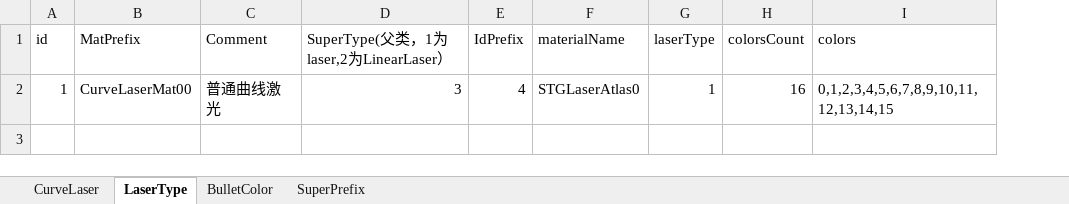
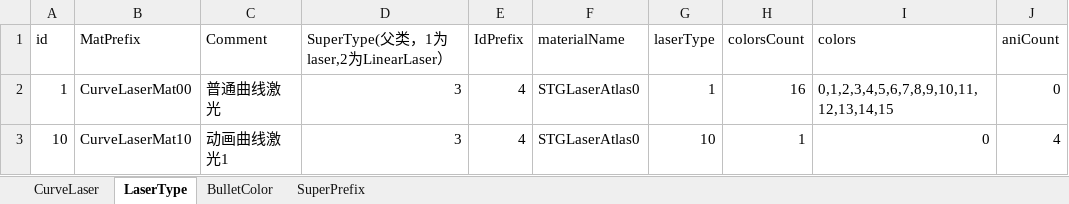
Before and after one commit to LostTemple1990/BarrageDemo, an Excel workbook: Excels/EnemyCurveLaserCfgs.xlsm, sheet LaserType, drawn as a sheet; values as stored, in another font and other column widths than the file's, no borders; the diff names each change by its address in the sheet, - before the commit and + after, or states it on an @@ line.

Commit message:
add curveLaser with uv animation

```diff
--- a/Excels/EnemyCurveLaserCfgs.xlsm (sheet LaserType)
+++ b/Excels/EnemyCurveLaserCfgs.xlsm (sheet LaserType)
+column J (aniCount), row 2: 0
+row 3: 10 | CurveLaserMat10 | 动画曲线激光1 | 3 | 4 | STGLaserAtlas0 | 10 | 1 | 0 | 4
```
Also changed, not shown: sheet CurveLaser, formulas that keep their value, 20 other files.
